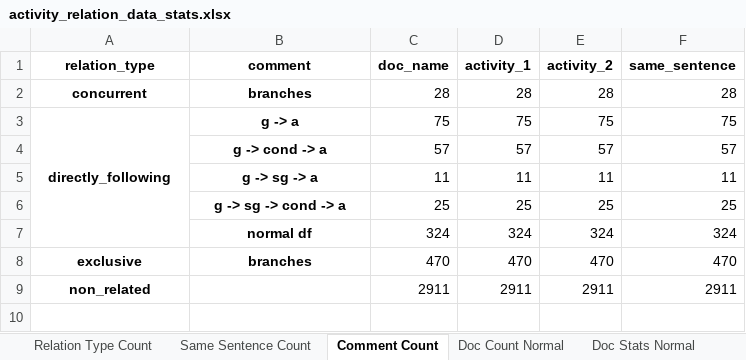
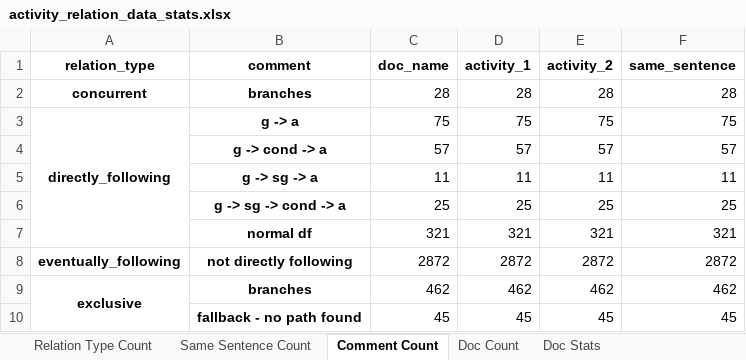
Before and after one commit to Janek7/gateway-extraction, an Excel workbook: data/paper_stats/activity_relation/activity_relation_data_stats.xlsx, sheet Comment Count, drawn as a sheet; values as stored, in another font and other column widths than the file's, no borders; removed rows and columns are numbered as before the commit, all else as after; the diff names each change by its address in the sheet, - before the commit and + after, or states it on an @@ line.

Commit message:
activity_relation_data_stats: update stats after adjusting activity relation generation

```diff
--- a/data/paper_stats/activity_relation/activity_relation_data_stats.xlsx (sheet Comment Count)
+++ b/data/paper_stats/activity_relation/activity_relation_data_stats.xlsx (sheet Comment Count)
-sheet tab: Doc Count Normal
+sheet tab: Doc Count
-sheet tab: Doc Stats Normal
+sheet tab: Doc Stats
-row 7:  | normal df | 324 | 324 | 324 | 324
-row 8: exclusive | branches | 470 | 470 | 470 | 470
-row 9: non_related |  | 2911 | 2911 | 2911 | 2911
+row 7:  | normal df | 321 | 321 | 321 | 321
+row 8: eventually_following | not directly following | 2872 | 2872 | 2872 | 2872
+row 9: exclusive | branches | 462 | 462 | 462 | 462
+row 10:  | fallback - no path found | 45 | 45 | 45 | 45
```
Also changed, not shown: sheet Doc Count, sheet Same Sentence Count, sheet Doc Stats, sheet Relation Type Count, other sheet tabs, data/paper_stats/activity_relation/branch_lengths.xlsx, data/paper_stats/activity_relation/nested_gateways.xlsx, 2 other files.
